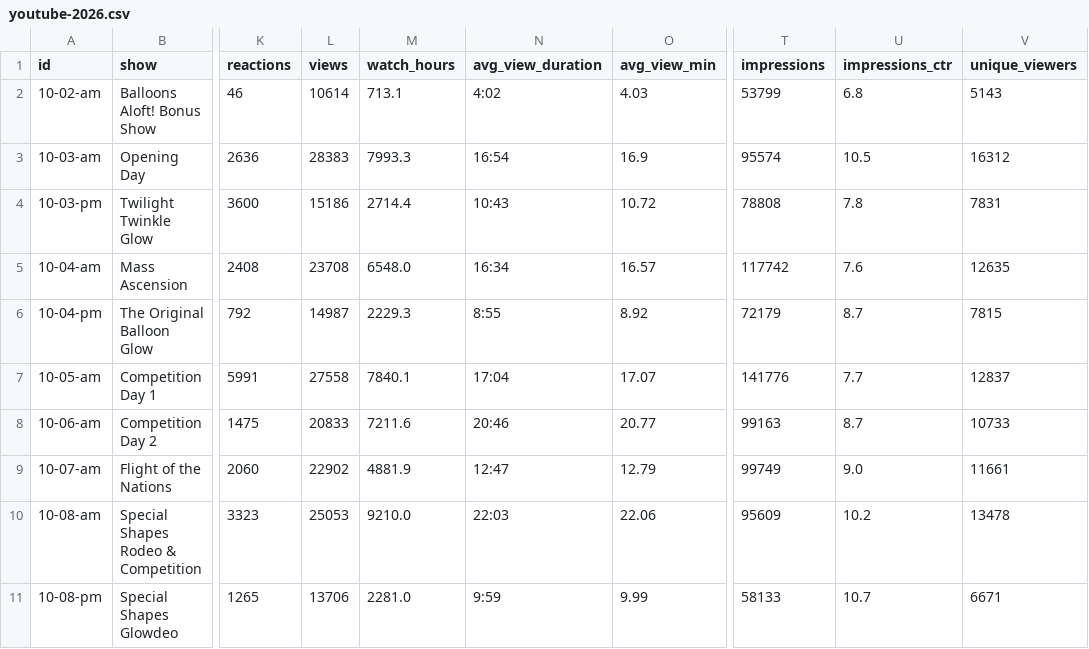
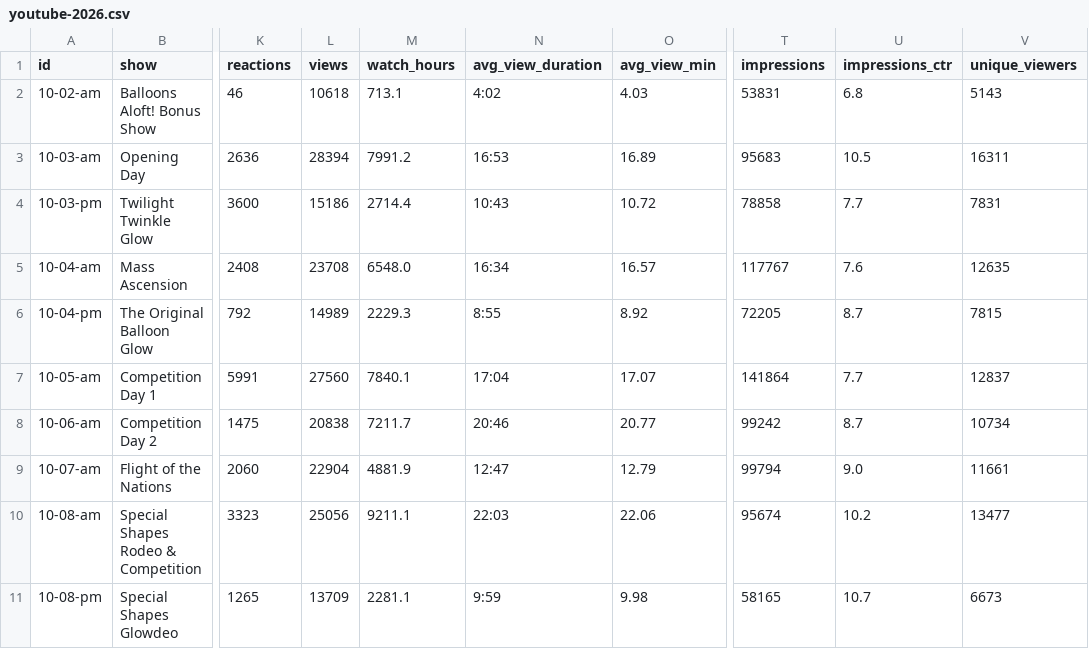
Before and after one commit to ktuley/bflive-stats, a CSV file: data/youtube-2026.csv, drawn as a sheet; only a part is shown, gaps mark what is left out; the diff covers the shown part only; the diff names each change by its address in the sheet, - before the commit and + after, or states it on an @@ line.

```diff
--- a/data/youtube-2026.csv
+++ b/data/youtube-2026.csv
-L2 (views): 10614
+L2 (views): 10618
-T2 (impressions): 53799
+T2 (impressions): 53831
-L3 (views): 28383
+L3 (views): 28394
-M3 (watch_hours): 7993.3
+M3 (watch_hours): 7991.2
-N3 (avg_view_duration): 16:54
+N3 (avg_view_duration): 16:53
-O3 (avg_view_min): 16.9
+O3 (avg_view_min): 16.89
-T3 (impressions): 95574
+T3 (impressions): 95683
-V3 (unique_viewers): 16312
+V3 (unique_viewers): 16311
-T4 (impressions): 78808
+T4 (impressions): 78858
-U4 (impressions_ctr): 7.8
+U4 (impressions_ctr): 7.7
-T5 (impressions): 117742
+T5 (impressions): 117767
-L6 (views): 14987
+L6 (views): 14989
-T6 (impressions): 72179
+T6 (impressions): 72205
-L7 (views): 27558
+L7 (views): 27560
-T7 (impressions): 141776
+T7 (impressions): 141864
-L8 (views): 20833
+L8 (views): 20838
-M8 (watch_hours): 7211.6
+M8 (watch_hours): 7211.7
-T8 (impressions): 99163
+T8 (impressions): 99242
-V8 (unique_viewers): 10733
+V8 (unique_viewers): 10734
-L9 (views): 22902
+L9 (views): 22904
-T9 (impressions): 99749
+T9 (impressions): 99794
-L10 (views): 25053
+L10 (views): 25056
-M10 (watch_hours): 9210.0
+M10 (watch_hours): 9211.1
-T10 (impressions): 95609
+T10 (impressions): 95674
-V10 (unique_viewers): 13478
+V10 (unique_viewers): 13477
-L11 (views): 13706
+L11 (views): 13709
-M11 (watch_hours): 2281.0
+M11 (watch_hours): 2281.1
-O11 (avg_view_min): 9.99
+O11 (avg_view_min): 9.98
-T11 (impressions): 58133
+T11 (impressions): 58165
-V11 (unique_viewers): 6671
+V11 (unique_viewers): 6673
```
Also changed, not shown: 21 edited cells elsewhere in this file, data/youtube-2025.csv, 1 other file.
